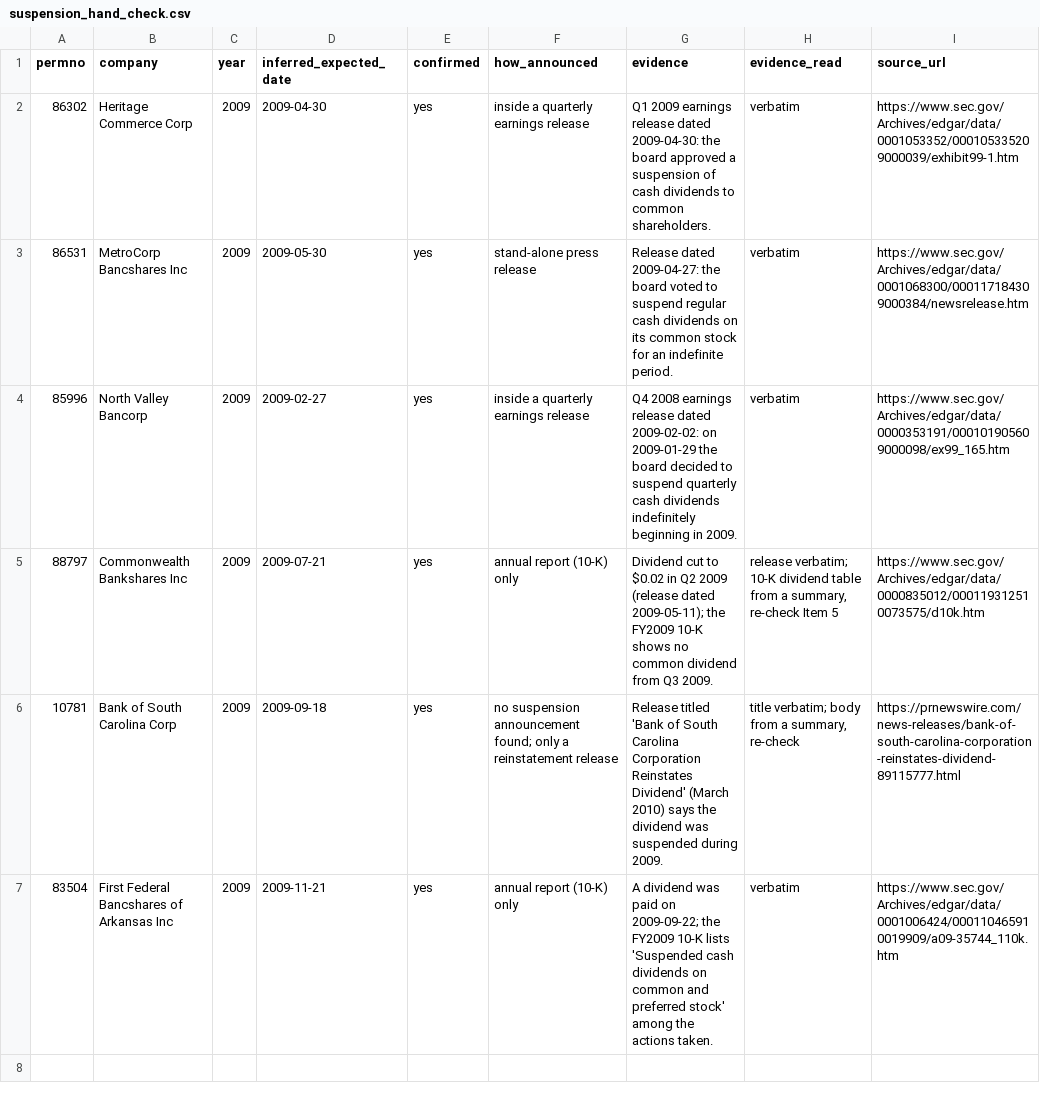
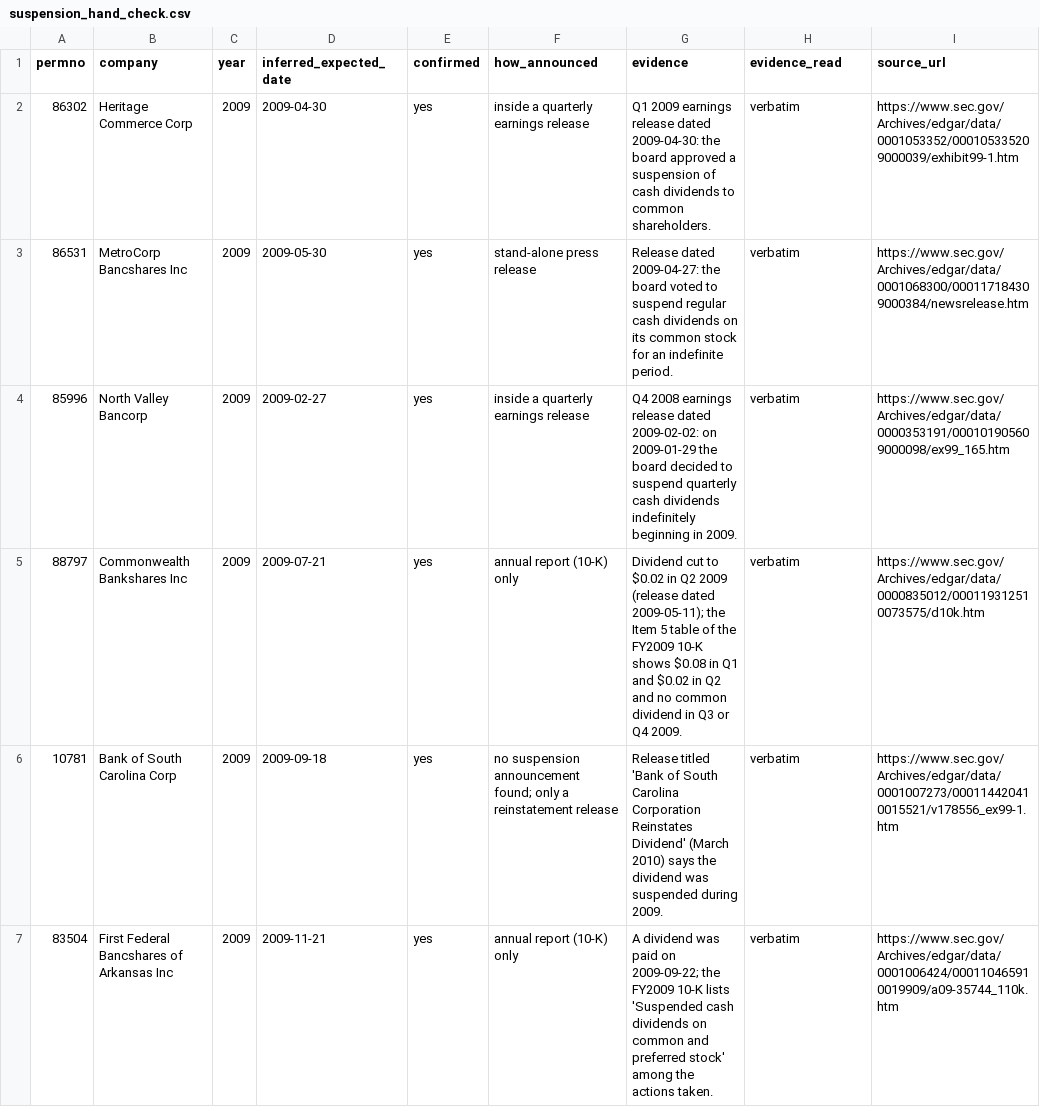
Before and after one commit to RUOGU-LI/p24_pettenuzzo_sabbatucci_timmermann_2020, a CSV file: data_manual/suspension_hand_check.csv, drawn as a sheet.

Commit message:
Address review: document the skipped-quarter limit, close hand-check rows

```diff
--- a/data_manual/suspension_hand_check.csv
+++ b/data_manual/suspension_hand_check.csv
@@ -4,4 +4,4 @@ permno,company,year,inferred_expected_date,confirmed,how_announced,evidence,evid
 85996,North Valley Bancorp,2009,2009-02-27,yes,inside a quarterly earnings release,Q4 2008 earnings release dated 2009-02-02: on 2009-01-29 the board decided to suspend quarterly cash dividends indefinitely beginning in 2009.,verbatim,https://www.sec.gov/Archives/edgar/data/0000353191/000101905609000098/ex99_165.htm
-88797,Commonwealth Bankshares Inc,2009,2009-07-21,yes,annual report (10-K) only,Dividend cut to $0.02 in Q2 2009 (release dated 2009-05-11); the FY2009 10-K shows no common dividend from Q3 2009.,"release verbatim; 10-K dividend table from a summary, re-check Item 5",https://www.sec.gov/Archives/edgar/data/0000835012/000119312510073575/d10k.htm
-10781,Bank of South Carolina Corp,2009,2009-09-18,yes,no suspension announcement found; only a reinstatement release,Release titled 'Bank of South Carolina Corporation Reinstates Dividend' (March 2010) says the dividend was suspended during 2009.,"title verbatim; body from a summary, re-check",https://prnewswire.com/news-releases/bank-of-south-carolina-corporation-reinstates-dividend-89115777.html
+88797,Commonwealth Bankshares Inc,2009,2009-07-21,yes,annual report (10-K) only,Dividend cut to $0.02 in Q2 2009 (release dated 2009-05-11); the Item 5 table of the FY2009 10-K shows $0.08 in Q1 and $0.02 in Q2 and no common dividend in Q3 or Q4 2009.,verbatim,https://www.sec.gov/Archives/edgar/data/0000835012/000119312510073575/d10k.htm
+10781,Bank of South Carolina Corp,2009,2009-09-18,yes,no suspension announcement found; only a reinstatement release,Release titled 'Bank of South Carolina Corporation Reinstates Dividend' (March 2010) says the dividend was suspended during 2009.,verbatim,https://www.sec.gov/Archives/edgar/data/0001007273/000114420410015521/v178556_ex99-1.htm
 83504,First Federal Bancshares of Arkansas Inc,2009,2009-11-21,yes,annual report (10-K) only,A dividend was paid on 2009-09-22; the FY2009 10-K lists 'Suspended cash dividends on common and preferred stock' among the actions taken.,verbatim,https://www.sec.gov/Archives/edgar/data/0001006424/000110465910019909/a09-35744_110k.htm
```
Also changed, not shown: 3 other files.
